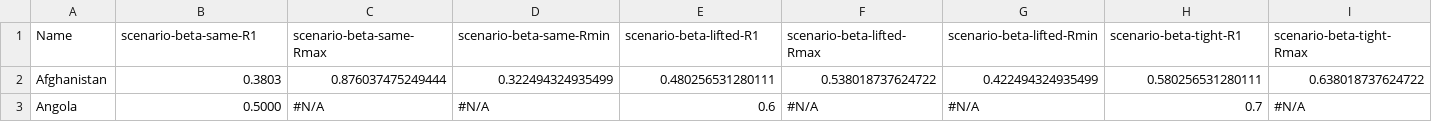
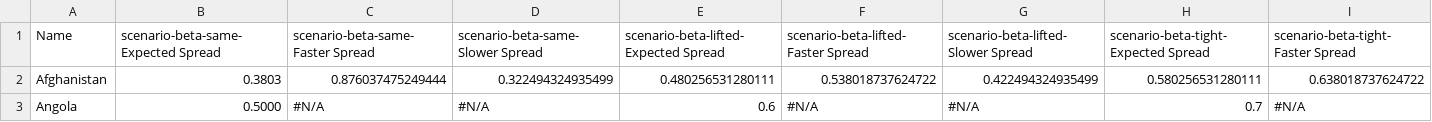
Before and after one commit to epidemics/covid, a CSV file: data-pipeline/data-dir/inputs/manual/country-scenarios.csv, drawn as a sheet; only a part is shown; the diff covers the shown part only; the diff names each change by its address in the sheet, - before the commit and + after, or states it on an @@ line.

```diff
--- a/data-pipeline/data-dir/inputs/manual/country-scenarios.csv
+++ b/data-pipeline/data-dir/inputs/manual/country-scenarios.csv
-B1: scenario-beta-same-R1
+B1: scenario-beta-same-Expected Spread
-C1: scenario-beta-same-Rmax
+C1: scenario-beta-same-Faster Spread
-D1: scenario-beta-same-Rmin
+D1: scenario-beta-same-Slower Spread
-E1: scenario-beta-lifted-R1
+E1: scenario-beta-lifted-Expected Spread
-F1: scenario-beta-lifted-Rmax
+F1: scenario-beta-lifted-Faster Spread
-G1: scenario-beta-lifted-Rmin
+G1: scenario-beta-lifted-Slower Spread
-H1: scenario-beta-tight-R1
+H1: scenario-beta-tight-Expected Spread
-I1: scenario-beta-tight-Rmax
+I1: scenario-beta-tight-Faster Spread
```
Also changed, not shown: 1 edited cell elsewhere in this file, data-pipeline/data-dir/inputs/manual/parameters.csv, 11 other files.
